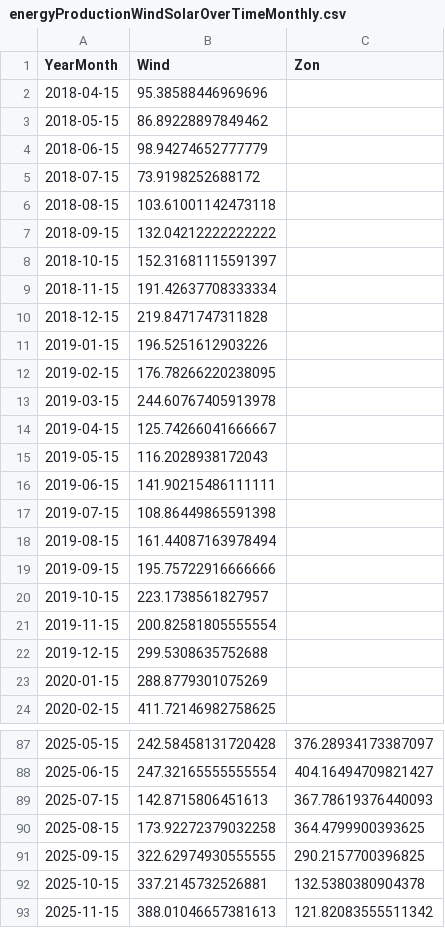
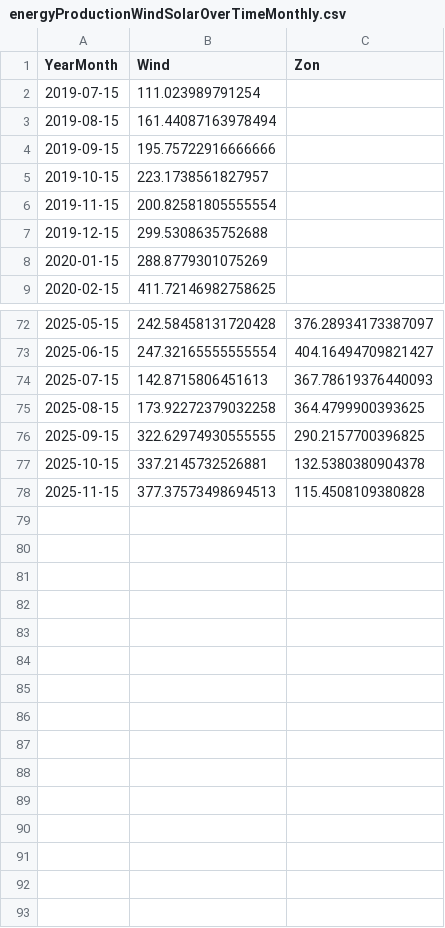
Before and after one commit to tbuytaer/OPENGOV_BE, a CSV file: data/data_bewerkt/energy/energyProductionWindSolarOverTimeMonthly.csv, drawn as a sheet; only a part is shown, gaps mark what is left out.

Commit message:
Latest data: Mon Nov 17 06:58:05 UTC 2025

```diff
--- a/data/data_bewerkt/energy/energyProductionWindSolarOverTimeMonthly.csv
+++ b/data/data_bewerkt/energy/energyProductionWindSolarOverTimeMonthly.csv
@@ -1,18 +1,3 @@
 YearMonth,Wind,Zon
-2018-04-15,95.38588446969696,
-2018-05-15,86.89228897849462,
-2018-06-15,98.94274652777779,
-2018-07-15,73.9198252688172,
-2018-08-15,103.61001142473118,
-2018-09-15,132.04212222222222,
-2018-10-15,152.31681115591397,
-2018-11-15,191.42637708333334,
-2018-12-15,219.8471747311828,
-2019-01-15,196.5251612903226,
-2019-02-15,176.78266220238095,
-2019-03-15,244.60767405913978,
-2019-04-15,125.74266041666667,
-2019-05-15,116.2028938172043,
-2019-06-15,141.90215486111111,
-2019-07-15,108.86449865591398,
+2019-07-15,111.023989791254,
 2019-08-15,161.44087163978494,
@@ -92,2 +77,2 @@ YearMonth,Wind,Zon
 2025-10-15,337.2145732526881,132.5380380904378
-2025-11-15,388.01046657381613,121.82083555511342
+2025-11-15,377.37573498694513,115.4508109380828
```
Also changed, not shown: data/data_bewerkt/energy/ICETTFGasFutures.csv, data/data_bewerkt/energy/energyProductionSolarOverTimeDaily365Days.csv, 29 other files.
